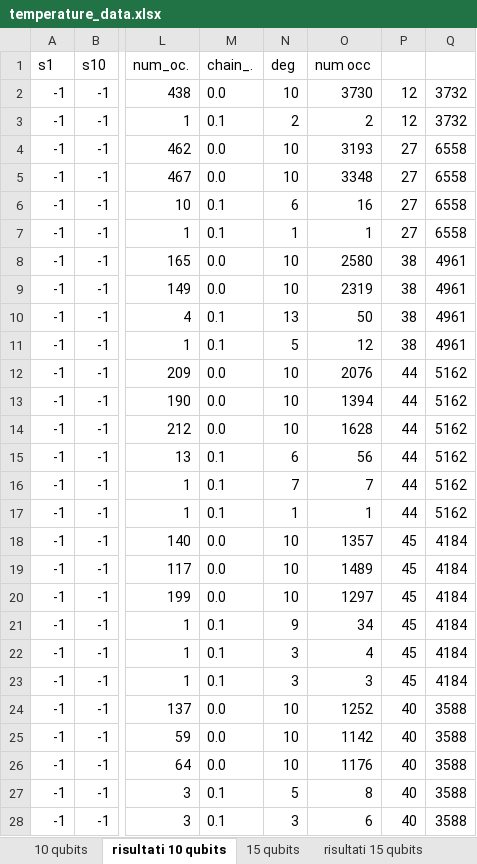
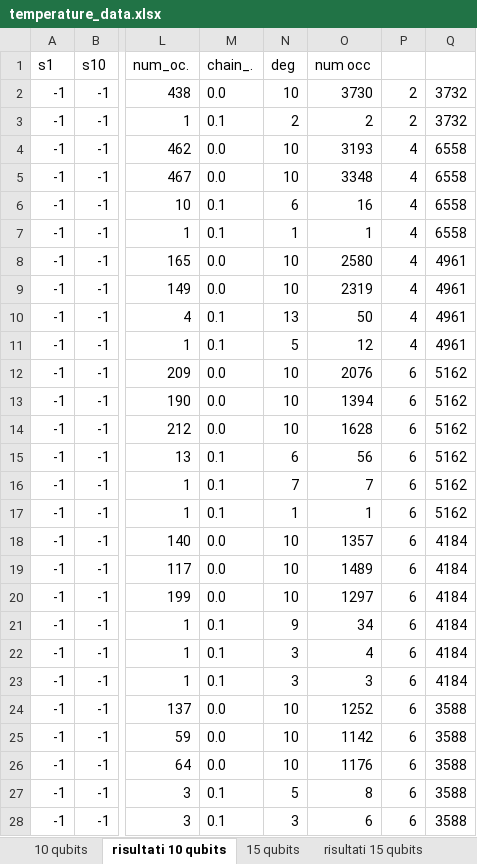
Before and after one commit to Kallo27/Thesis, an Excel workbook: temperature_data.xlsx, sheet risultati 10 qubits, drawn as a sheet; only a part is shown, gaps mark what is left out; values as stored, in another font and other column widths than the file's, no borders; the diff covers the shown part only; the diff names each change by its address in the sheet, - before the commit and + after, or states it on an @@ line.

```diff
--- a/temperature_data.xlsx (sheet risultati 10 qubits)
+++ b/temperature_data.xlsx (sheet risultati 10 qubits)
-P2:P3: 12
+P2:P3: 2
-P4:P7: 27
+P4:P7: 4
-P8:P11: 38
+P8:P11: 4
-P12:P17: 44
+P12:P17: 6
-P18:P23: 45
+P18:P23: 6
-P24:P28: 40
+P24:P28: 6
```
Also changed, not shown: 270 edited cells elsewhere in this sheet, sheet risultati 15 qubits, sheet 15 qubits, sheet 10 qubits, formulas that keep their value, 5 other files.
